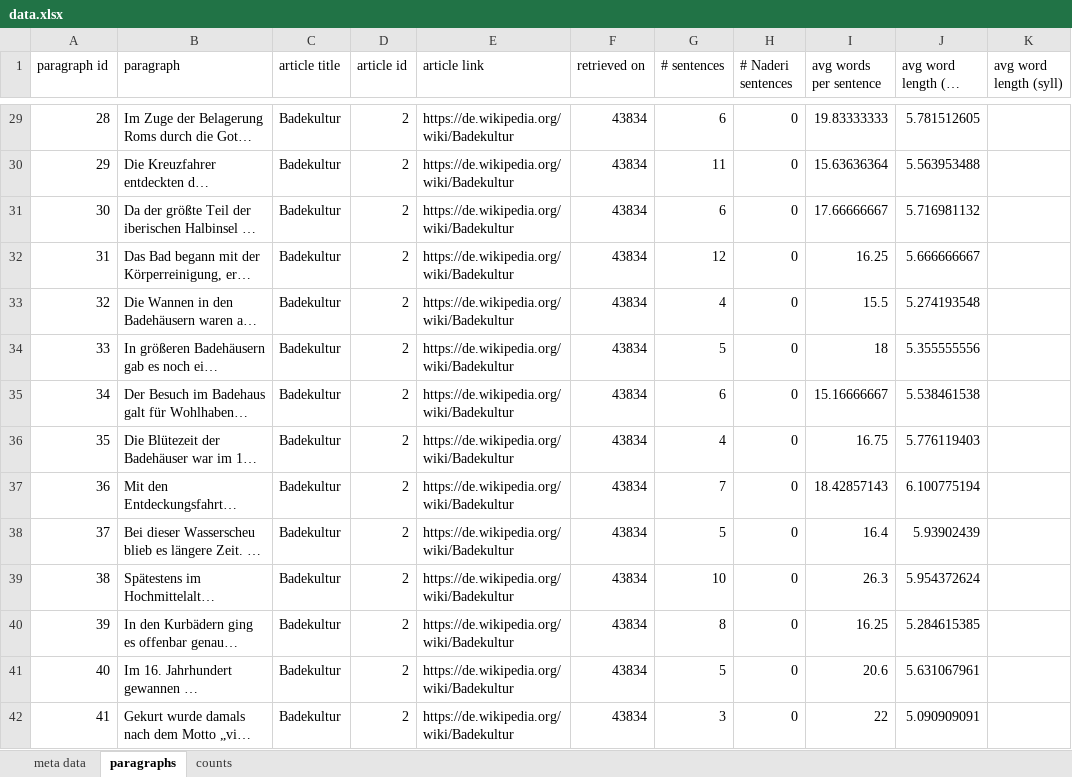
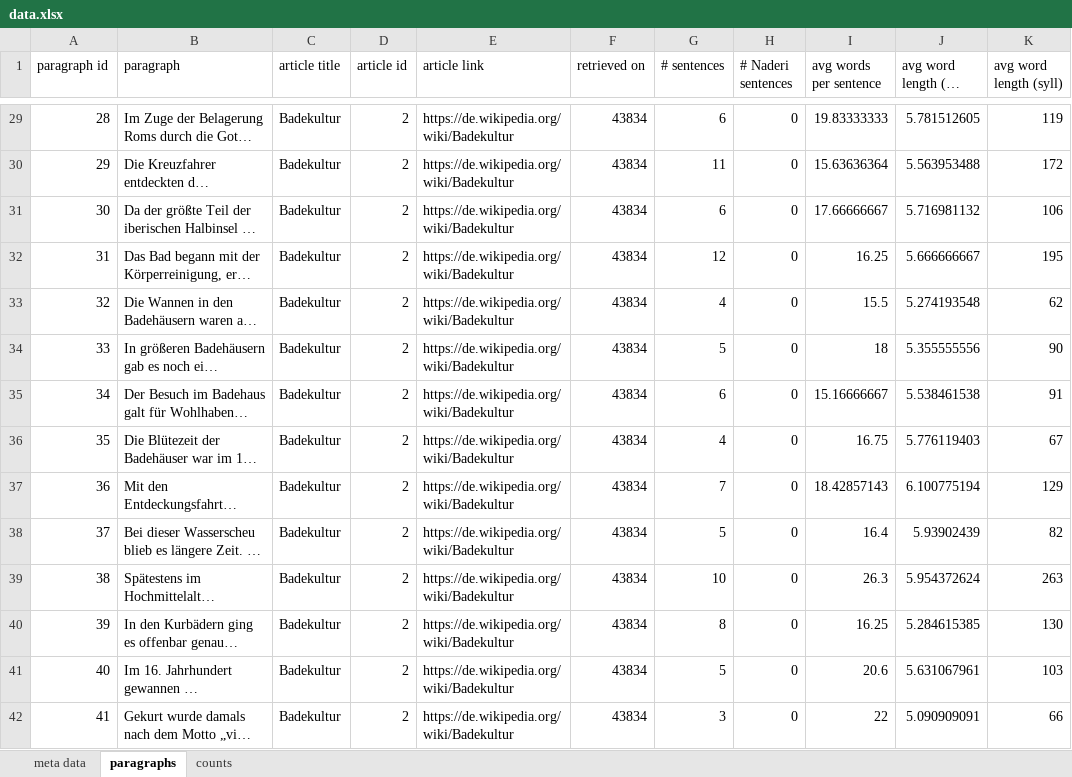
Before and after one commit to malfynnction/bachelor-thesis, an Excel workbook: data.xlsx, sheet paragraphs, drawn as a sheet; only a part is shown, gaps mark what is left out; long unchanged cells end in …; values as stored, in another font and other column widths than the file's, no borders; the diff covers the shown part only; the diff names each change by its address in the sheet, - before the commit and + after, or states it on an @@ line.

```diff
--- a/data.xlsx (sheet paragraphs)
+++ b/data.xlsx (sheet paragraphs)
-K29 (avg word length (syll)): (empty)
+K29 (avg word length (syll)): 119
-K30 (avg word length (syll)): (empty)
+K30 (avg word length (syll)): 172
-K31 (avg word length (syll)): (empty)
+K31 (avg word length (syll)): 106
-K32 (avg word length (syll)): (empty)
+K32 (avg word length (syll)): 195
-K33 (avg word length (syll)): (empty)
+K33 (avg word length (syll)): 62
-K34 (avg word length (syll)): (empty)
+K34 (avg word length (syll)): 90
-K35 (avg word length (syll)): (empty)
+K35 (avg word length (syll)): 91
-K36 (avg word length (syll)): (empty)
+K36 (avg word length (syll)): 67
-K37 (avg word length (syll)): (empty)
+K37 (avg word length (syll)): 129
-K38 (avg word length (syll)): (empty)
+K38 (avg word length (syll)): 82
-K39 (avg word length (syll)): (empty)
+K39 (avg word length (syll)): 263
-K40 (avg word length (syll)): (empty)
+K40 (avg word length (syll)): 130
-K41 (avg word length (syll)): (empty)
+K41 (avg word length (syll)): 103
-K42 (avg word length (syll)): (empty)
+K42 (avg word length (syll)): 66
```
Also changed, not shown: 1201 edited cells elsewhere in this sheet, sheet counts, 3 other files.
